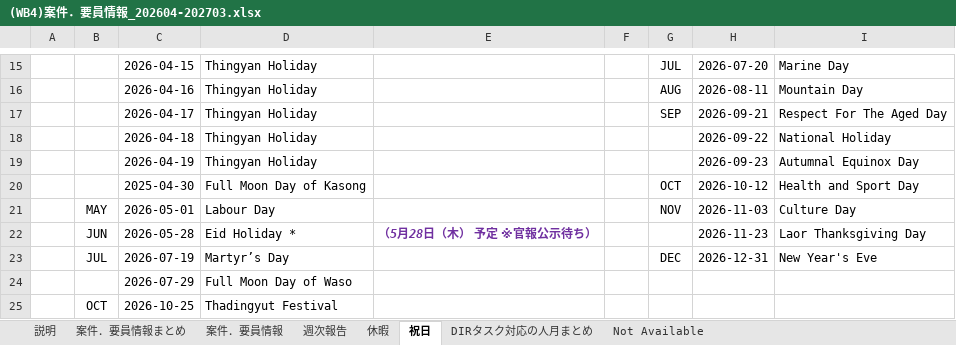
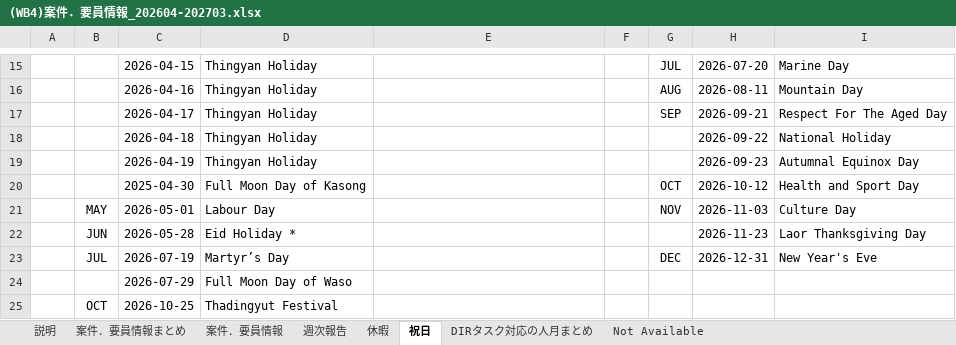
Before and after one commit to Suan-Yee/t_ok, an Excel workbook: (WB4)案件．要員情報_202604-202703.xlsx, sheet 祝日, drawn as a sheet; only a part is shown, gaps mark what is left out; values as stored, in another font and other column widths than the file's, no borders; charts and pictures not drawn; the diff names each change by its address in the sheet, - before the commit and + after, or states it on an @@ line.

```diff
--- a/(WB4)案件．要員情報_202604-202703.xlsx (sheet 祝日)
+++ b/(WB4)案件．要員情報_202604-202703.xlsx (sheet 祝日)
-E22: （5月28日（木） 予定 ※官報公示待ち）
+E22: (empty)
```
Also changed, not shown: sheet 案件．要員情報, sheet 休暇, sheet 案件．要員情報まとめ, sheet 週次報告, sheet DIRタスク対応の人月まとめ, formulas that keep their value, hidden cells, charts or pictures.
